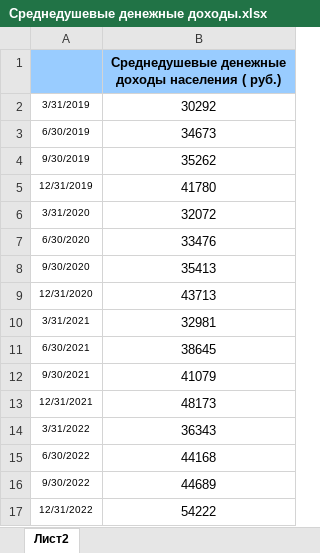
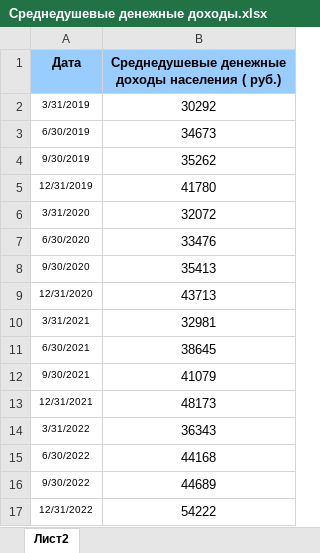
Before and after one commit to torosyantig/microfinance_market, an Excel workbook: data/Среднедушевые денежные доходы.xlsx, sheet Лист2, drawn as a sheet; values as stored, in another font and other column widths than the file's, no borders; the diff names each change by its address in the sheet, - before the commit and + after, or states it on an @@ line.

```diff
--- a/data/Среднедушевые денежные доходы.xlsx (sheet Лист2)
+++ b/data/Среднедушевые денежные доходы.xlsx (sheet Лист2)
-A1: (empty)
+A1: Дата
```
Also changed, not shown: 3 other files.
